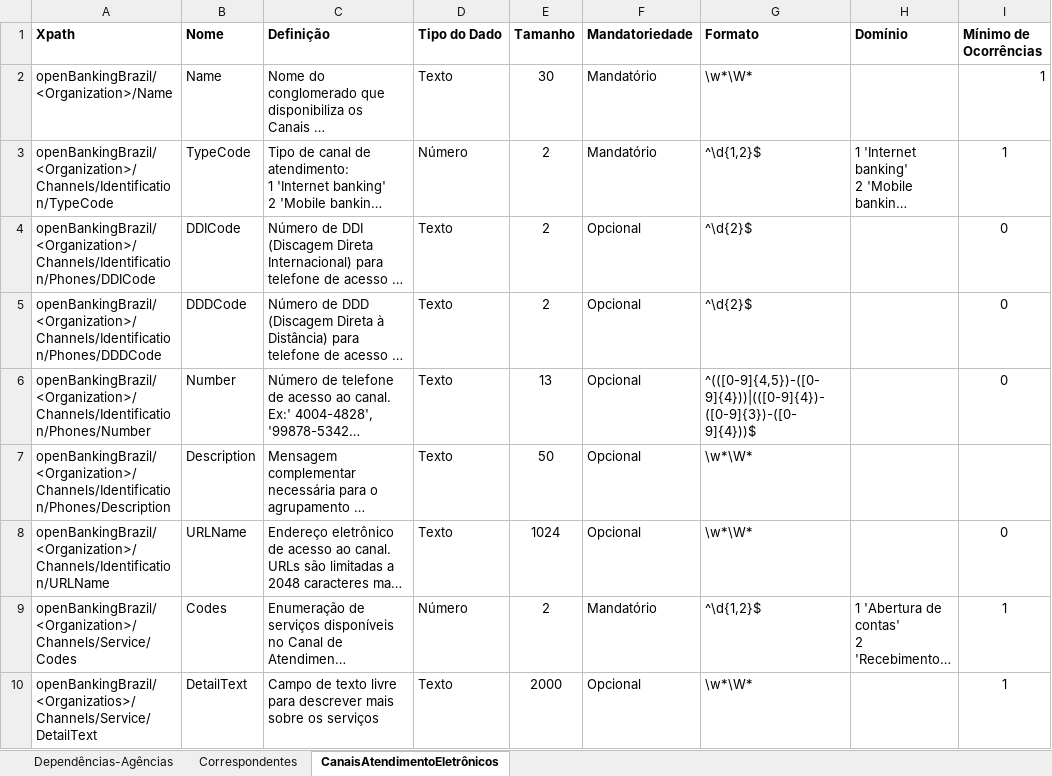
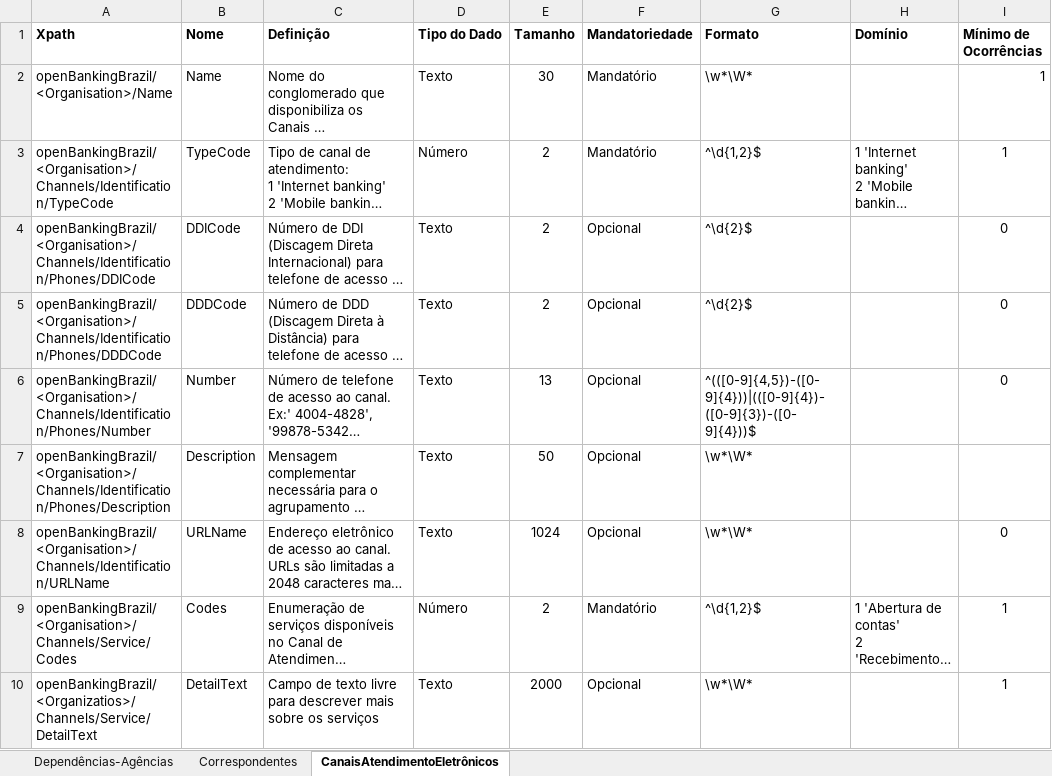
Before and after one commit to OpenBanking-Brasil/areadesenvolvedor, an Excel workbook: DicionarioDeDados-DependenciasCorrespondentesCanais.xlsx, sheet CanaisAtendimentoEletrônicos, drawn as a sheet; only a part is shown; long unchanged cells end in …; values as stored, in another font and other column widths than the file's, no borders; the diff names each change by its address in the sheet, - before the commit and + after, or states it on an @@ line.

Commit message:
Update DicionarioDeDados-DependenciasCorrespondentesCanais.xlsx
Ajuste do dicionário de dados para:
1. Trocar a palavra Organization (com 'z') por Organisation (com 's'), mais utilizada em UK desta forma.
2. No dicionário de dependências, colocando a 'Companies' antes de 'Branches', para adequar e deixar correto a visualização de dependências dentro de cada compania.

```diff
--- a/DicionarioDeDados-DependenciasCorrespondentesCanais.xlsx (sheet CanaisAtendimentoEletrônicos)
+++ b/DicionarioDeDados-DependenciasCorrespondentesCanais.xlsx (sheet CanaisAtendimentoEletrônicos)
-A2 (Xpath): openBankingBrazil/<Organization>/Name
+A2 (Xpath): openBankingBrazil/<Organisation>/Name
-A3 (Xpath): openBankingBrazil/<Organization>/Channels/Identification/TypeCode
+A3 (Xpath): openBankingBrazil/<Organisation>/Channels/Identification/TypeCode
-A4 (Xpath): openBankingBrazil/<Organization>/Channels/Identification/Phones/DDICode
+A4 (Xpath): openBankingBrazil/<Organisation>/Channels/Identification/Phones/DDICode
-A5 (Xpath): openBankingBrazil/<Organization>/Channels/Identification/Phones/DDDCode
+A5 (Xpath): openBankingBrazil/<Organisation>/Channels/Identification/Phones/DDDCode
-A6 (Xpath): openBankingBrazil/<Organization>/Channels/Identification/Phones/Number
+A6 (Xpath): openBankingBrazil/<Organisation>/Channels/Identification/Phones/Number
-A7 (Xpath): openBankingBrazil/<Organization>/Channels/Identification/Phones/Description
+A7 (Xpath): openBankingBrazil/<Organisation>/Channels/Identification/Phones/Description
-A8 (Xpath): openBankingBrazil/<Organization>/Channels/Identification/URLName
+A8 (Xpath): openBankingBrazil/<Organisation>/Channels/Identification/URLName
-A9 (Xpath): openBankingBrazil/<Organization>/Channels/Service/Codes
+A9 (Xpath): openBankingBrazil/<Organisation>/Channels/Service/Codes
```
Also changed, not shown: sheet Dependências-Agências, sheet Correspondentes.
